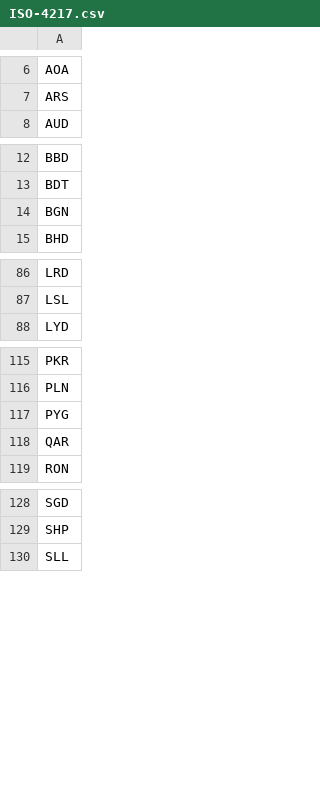
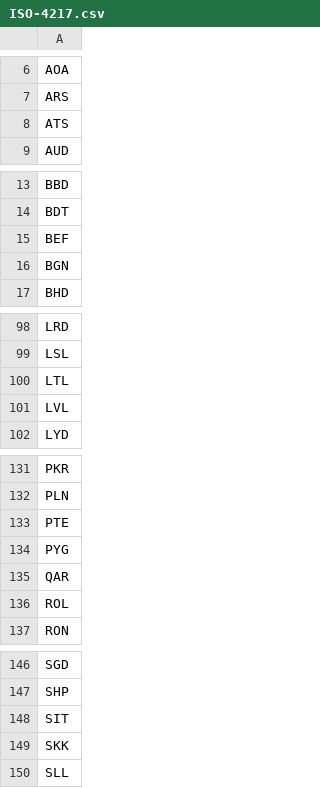
Before and after one commit to tsegall/fta, a CSV file: src/main/resources/reference/ISO-4217.csv, drawn as a sheet; only a part is shown, gaps mark what is left out; the diff covers the shown part only; the diff names each change by its address in the sheet, - before the commit and + after, or states it on an @@ line.

```diff
--- a/src/main/resources/reference/ISO-4217.csv
+++ b/src/main/resources/reference/ISO-4217.csv
+row 8: ATS
+row 15: BEF
+row 100: LTL
+row 101: LVL
+row 133: PTE
+row 136: ROL
+row 148: SIT
+row 149: SKK
```
Also changed, not shown: 15 added rows elsewhere in this file, 37 other files.
